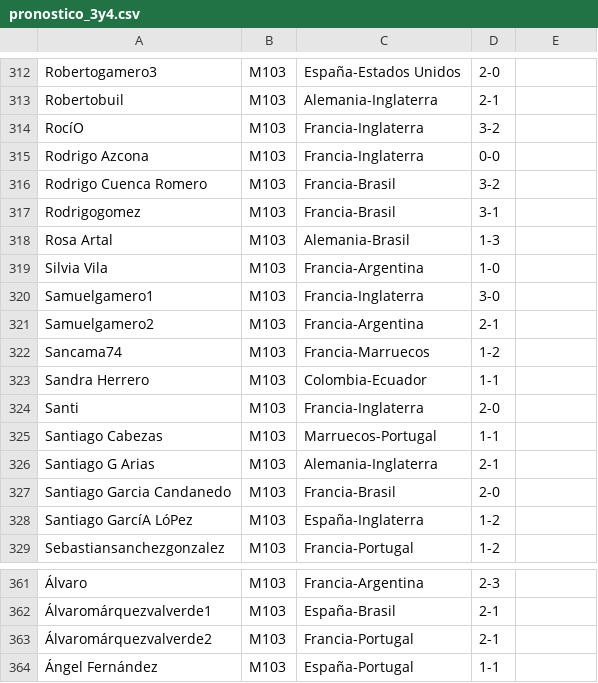
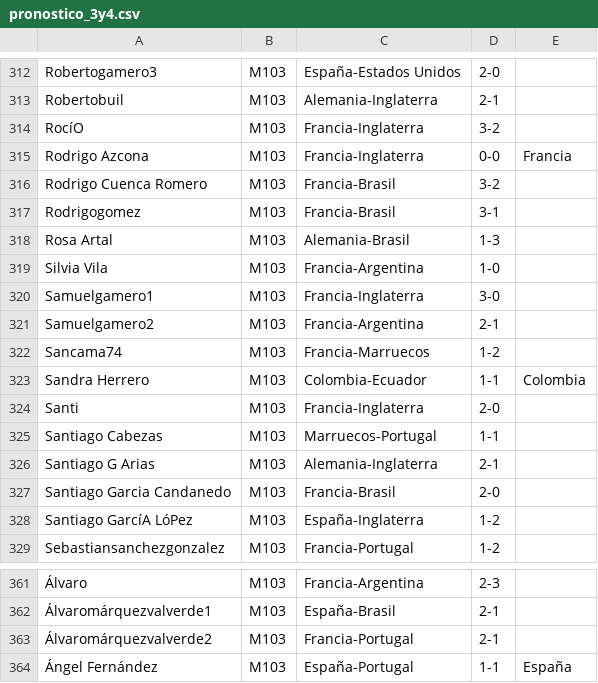
Before and after one commit to Miguel2010/mundial_2026.github.io, a CSV file: data/pronostico_3y4.csv, drawn as a sheet; only a part is shown, gaps mark what is left out; the diff covers the shown part only; the diff names each change by its address in the sheet, - before the commit and + after, or states it on an @@ line.

```diff
--- a/data/pronostico_3y4.csv
+++ b/data/pronostico_3y4.csv
-E315: (empty)
+E315: Francia
-E323: (empty)
+E323: Colombia
-E364: (empty)
+E364: España
```
Also changed, not shown: 6 edited cells elsewhere in this file.
